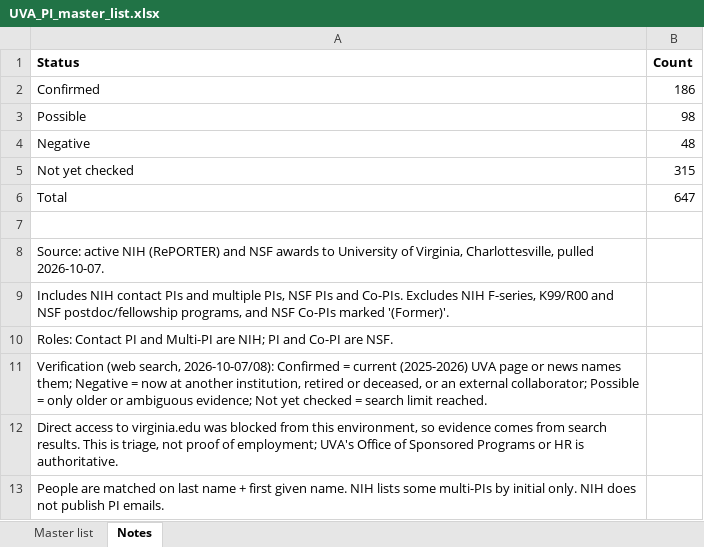
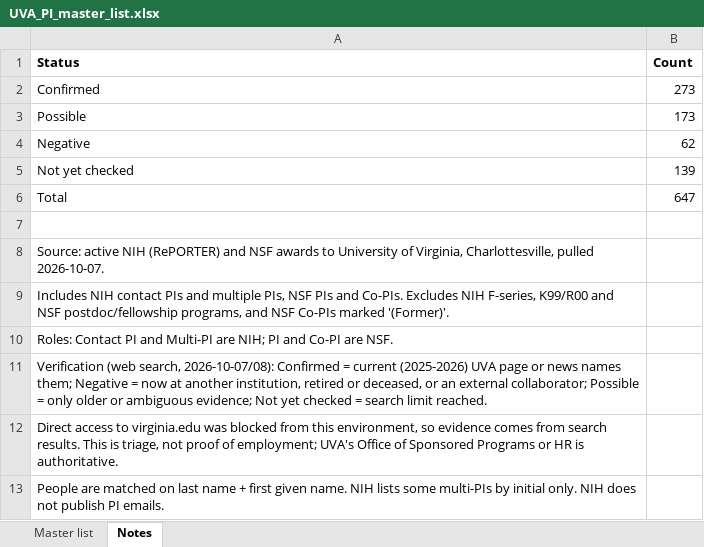
Before and after one commit to WindowDarkly/UVA-PI, an Excel workbook: UVA_PI_master_list.xlsx, sheet Notes, drawn as a sheet; values as stored, in another font and other column widths than the file's, no borders; the diff names each change by its address in the sheet, - before the commit and + after, or states it on an @@ line.

```diff
--- a/UVA_PI_master_list.xlsx (sheet Notes)
+++ b/UVA_PI_master_list.xlsx (sheet Notes)
-B2 (Count): 186
+B2 (Count): 273
-B3 (Count): 98
+B3 (Count): 173
-B4 (Count): 48
+B4 (Count): 62
-B5 (Count): 315
+B5 (Count): 139
```
Also changed, not shown: sheet Master list.
